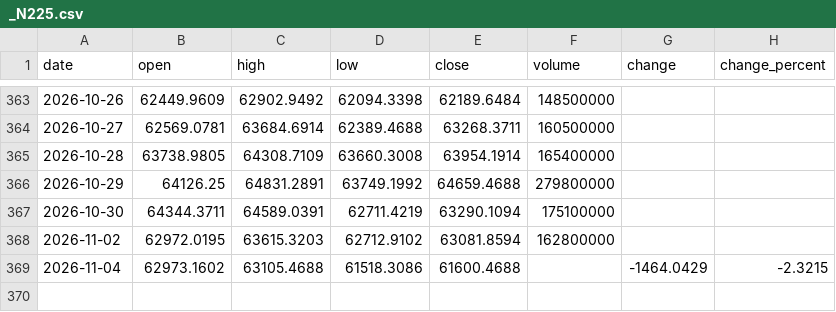
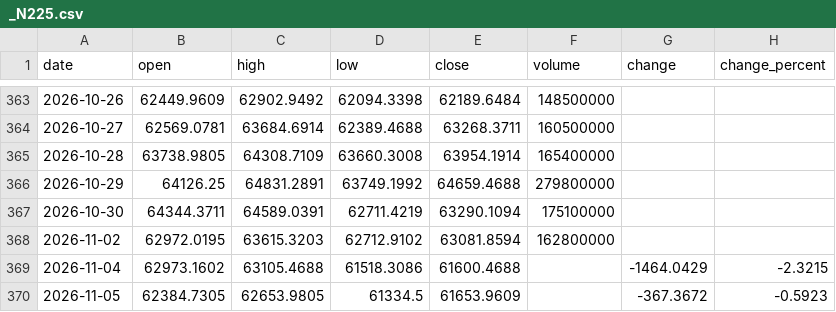
Before and after one commit to Schoo-sampleDeveloper/trading, a CSV file: data/market_history/_N225.csv, drawn as a sheet; only a part is shown, gaps mark what is left out.

```diff
--- a/data/market_history/_N225.csv
+++ b/data/market_history/_N225.csv
@@ -369 +369,2 @@ date,open,high,low,close,volume,change,change_percent
 2026-11-04,62973.1602,63105.4688,61518.3086,61600.4688,,-1464.0429,-2.3215
+2026-11-05,62384.7305,62653.9805,61334.5,61653.9609,,-367.3672,-0.5923
```
Also changed, not shown: 8 other files.
